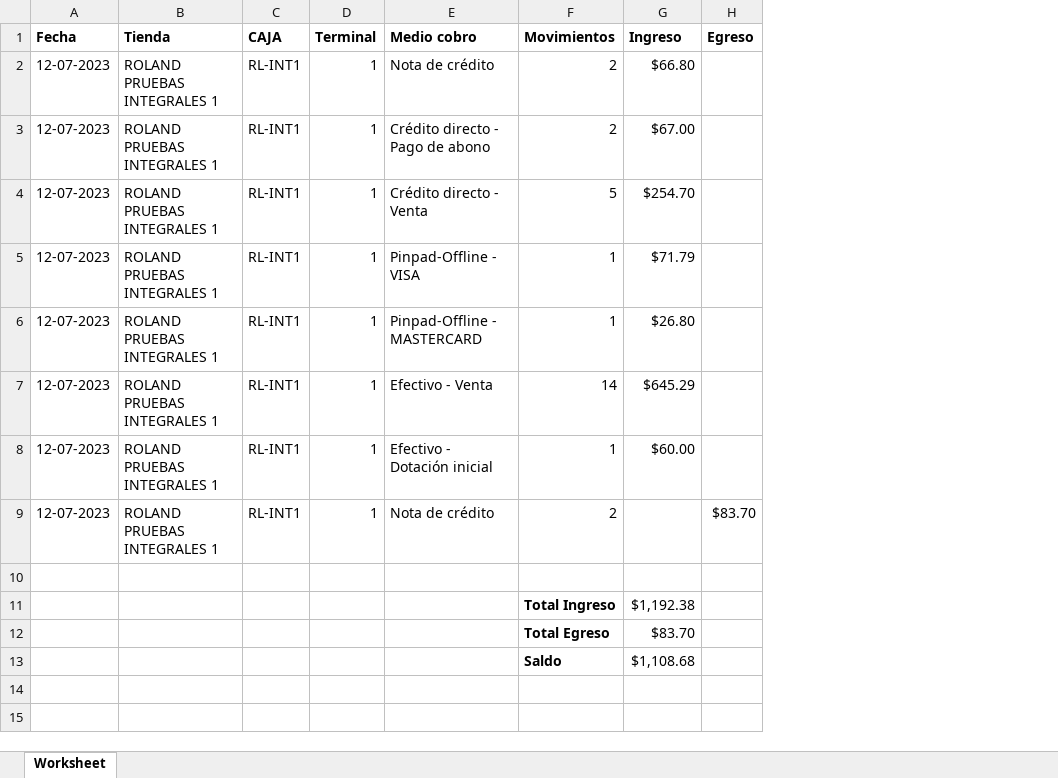
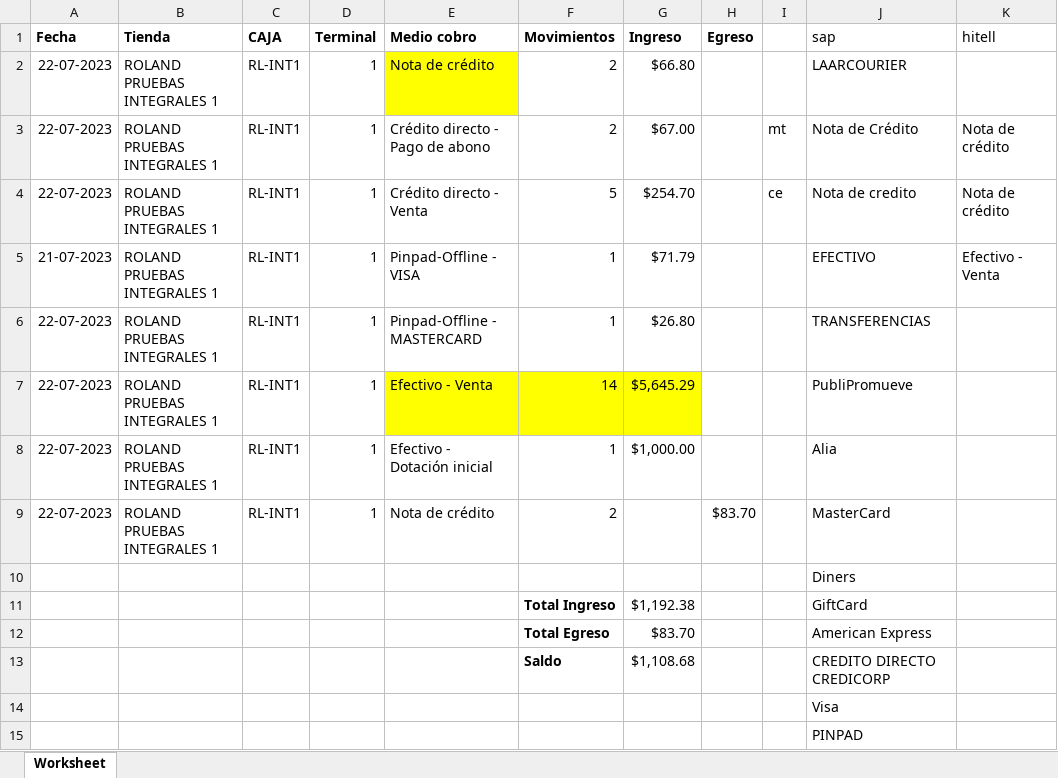
Before and after one commit to hardisaakpp/sc22, an Excel workbook: CierreCaja2/formato_arqueo subir (1).xlsx, sheet Worksheet, drawn as a sheet; values as stored, in another font and other column widths than the file's, no borders; the diff names each change by its address in the sheet, - before the commit and + after, or states it on an @@ line.

Commit message:
cicah import
Importacion de cierre de caja Hitelll

```diff
--- a/CierreCaja2/formato_arqueo subir (1).xlsx (sheet Worksheet)
+++ b/CierreCaja2/formato_arqueo subir (1).xlsx (sheet Worksheet)
+column I, rows 3-4: mt | ce
+column J (sap), rows 2-13: LAARCOURIER | Nota de Crédito | Nota de credito | EFECTIVO | TRANSFERENCIAS | PubliPromueve | Alia | MasterCard | Diners | GiftCard | American Express | CREDITO DIRECTO CREDICORP
+column K (hitell), rows 3-5: Nota de crédito | Nota de crédito | Efectivo - Venta
-A2:A4 (Fecha): 12-07-2023
+A2:A4 (Fecha): 22-07-2023
-E2 fill: none
+E2 fill: #FFFF00
-A5 (Fecha): 12-07-2023
+A5 (Fecha): 21-07-2023
-A6:A9 (Fecha): 12-07-2023
+A6:A9 (Fecha): 22-07-2023
-E7:G7 fill: none
+E7:G7 fill: #FFFF00
-G7 (Ingreso): $645.29
+G7 (Ingreso): $5,645.29
-G8 (Ingreso): $60.00
+G8 (Ingreso): $1,000.00
+row 14:  |  |  |  |  |  |  |  |  | Visa
+row 15:  |  |  |  |  |  |  |  |  | PINPAD
```
Also changed, not shown: 5 other files.
